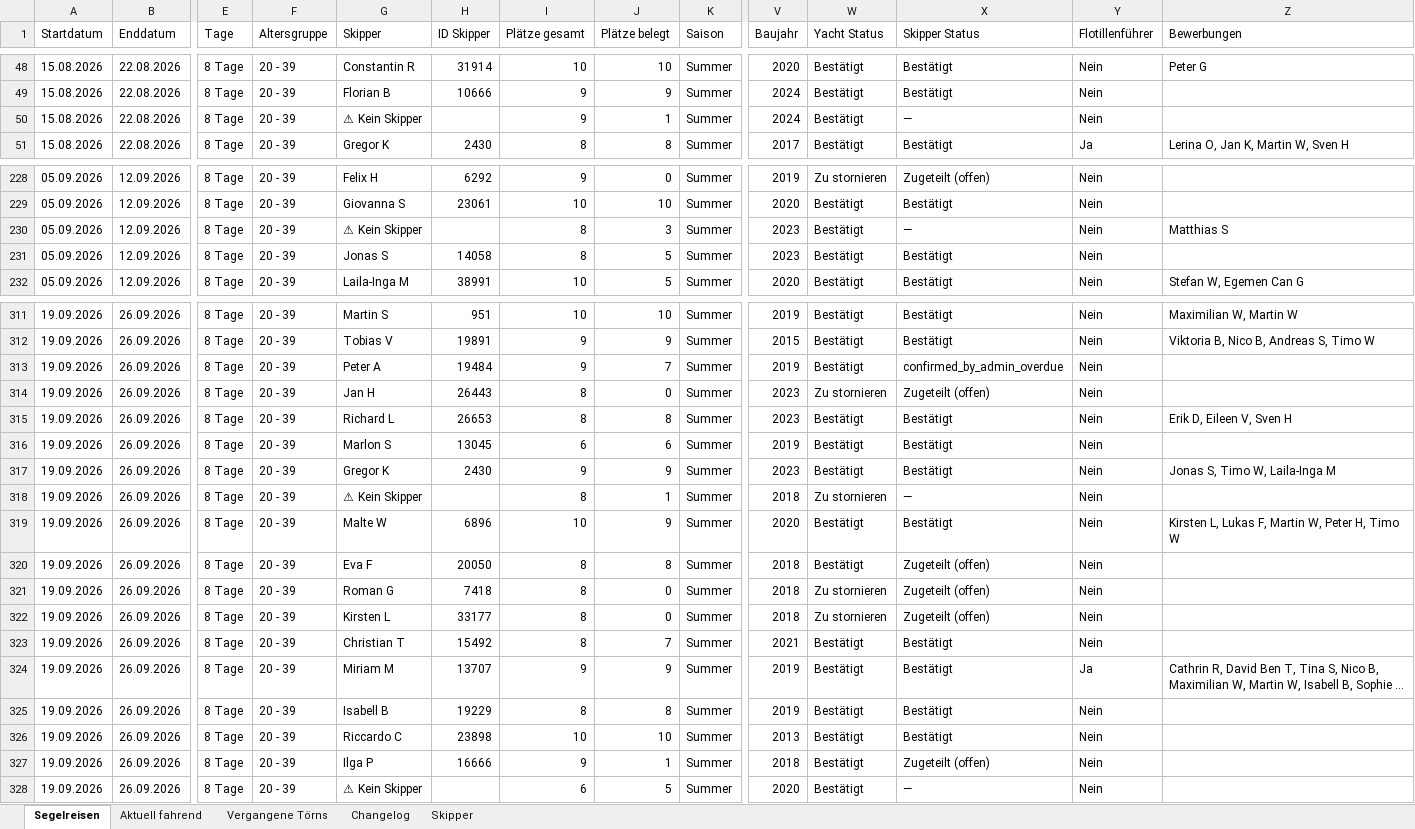
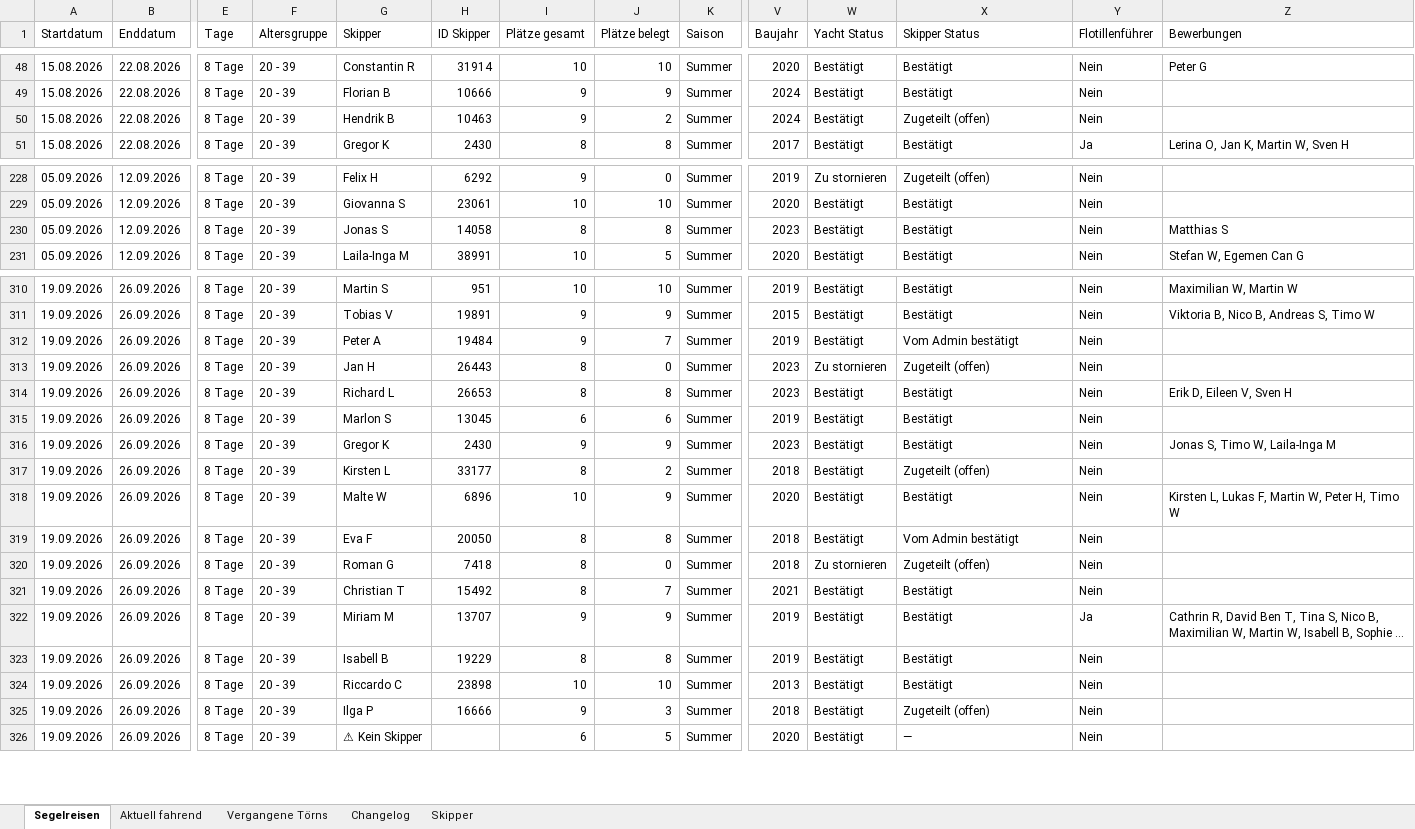
Before and after one commit to WolkeYachting/Skipperplan, an Excel workbook: skipperplan.xlsx, sheet Segelreisen, drawn as a sheet; only a part is shown, gaps mark what is left out; long unchanged cells end in …; values as stored, in another font and other column widths than the file's, no cell formats; removed rows and columns are numbered as before the commit, all else as after; rows hold the shown columns only; the diff covers the shown part only; the diff names each change by its address in the sheet, - before the commit and + after, or states it on an @@ line.

Commit message:
Skipperplan: 06.08.2026 03:01 UTC

```diff
--- a/skipperplan.xlsx (sheet Segelreisen)
+++ b/skipperplan.xlsx (sheet Segelreisen)
-G50 (Skipper): ⚠ Kein Skipper
+G50 (Skipper): Hendrik B
-H50 (ID Skipper): (empty)
+H50 (ID Skipper): 10463
-J50 (Plätze belegt): 1
+J50 (Plätze belegt): 2
-X50 (Skipper Status): —
+X50 (Skipper Status): Zugeteilt (offen)
-row 230: 05.09.2026 | 12.09.2026 | 8 Tage | 20 - 39 | ⚠ Kein Skipper |  | 8 | 3 | Summer | 2023 | Bestätigt | — | Nein | Matthias S
-J230 (Plätze belegt): 5
+J230 (Plätze belegt): 8
-Z230 (Bewerbungen): (empty)
+Z230 (Bewerbungen): Matthias S
-X312 (Skipper Status): confirmed_by_admin_overdue
+X312 (Skipper Status): Vom Admin bestätigt
-G317 (Skipper): ⚠ Kein Skipper
+G317 (Skipper): Kirsten L
-H317 (ID Skipper): (empty)
+H317 (ID Skipper): 33177
-J317 (Plätze belegt): 1
+J317 (Plätze belegt): 2
-W317 (Yacht Status): Zu stornieren
+W317 (Yacht Status): Bestätigt
-X317 (Skipper Status): —
+X317 (Skipper Status): Zugeteilt (offen)
-X319 (Skipper Status): Zugeteilt (offen)
+X319 (Skipper Status): Vom Admin bestätigt
-row 322: 19.09.2026 | 26.09.2026 | 8 Tage | 20 - 39 | Kirsten L | 33177 | 8 | 0 | Summer | 2018 | Zu stornieren | Zugeteilt (offen) | Nein
-J325 (Plätze belegt): 1
+J325 (Plätze belegt): 3
```
Also changed, not shown: 1 removed row and 64 edited cells elsewhere in this sheet, sheet Changelog, sheet Skipper, cell formats.
